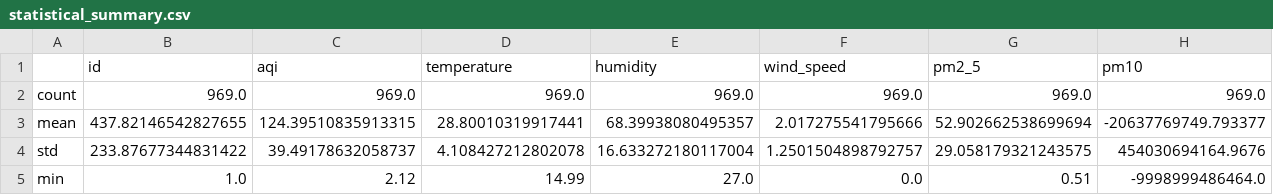
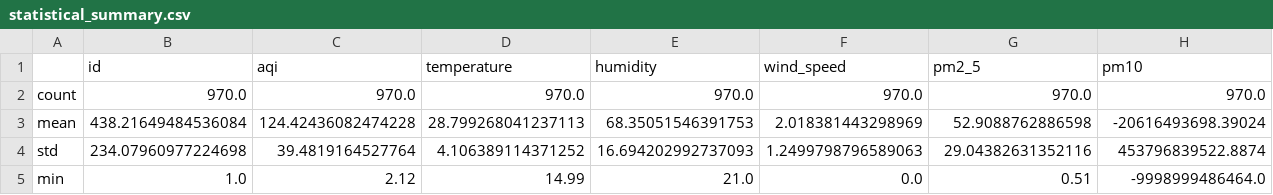
Before and after one commit to HibaAmin12/aqi-data-logger, a CSV file: eda_outputs/statistical_summary.csv, drawn as a sheet; only a part is shown; the diff covers the shown part only; the diff names each change by its address in the sheet, - before the commit and + after, or states it on an @@ line.

```diff
--- a/eda_outputs/statistical_summary.csv
+++ b/eda_outputs/statistical_summary.csv
-B2 (id): 969.0
+B2 (id): 970.0
-C2 (aqi): 969.0
+C2 (aqi): 970.0
-D2 (temperature): 969.0
+D2 (temperature): 970.0
-E2 (humidity): 969.0
+E2 (humidity): 970.0
-F2 (wind_speed): 969.0
+F2 (wind_speed): 970.0
-G2 (pm2_5): 969.0
+G2 (pm2_5): 970.0
-H2 (pm10): 969.0
+H2 (pm10): 970.0
-B3 (id): 437.82146542827655
+B3 (id): 438.21649484536084
-C3 (aqi): 124.39510835913315
+C3 (aqi): 124.42436082474228
-D3 (temperature): 28.80010319917441
+D3 (temperature): 28.799268041237113
-E3 (humidity): 68.39938080495357
+E3 (humidity): 68.35051546391753
-F3 (wind_speed): 2.017275541795666
+F3 (wind_speed): 2.018381443298969
-G3 (pm2_5): 52.902662538699694
+G3 (pm2_5): 52.9088762886598
-H3 (pm10): -20637769749.793377
+H3 (pm10): -20616493698.39024
-B4 (id): 233.87677344831422
+B4 (id): 234.07960977224698
-C4 (aqi): 39.49178632058737
+C4 (aqi): 39.4819164527764
-D4 (temperature): 4.108427212802078
+D4 (temperature): 4.106389114371252
-E4 (humidity): 16.633272180117004
+E4 (humidity): 16.694202992737093
-F4 (wind_speed): 1.2501504898792757
+F4 (wind_speed): 1.2499798796589063
-G4 (pm2_5): 29.058179321243575
+G4 (pm2_5): 29.04382631352116
-H4 (pm10): 454030694164.9676
+H4 (pm10): 453796839522.8874
-E5 (humidity): 27.0
+E5 (humidity): 21.0
```
Also changed, not shown: 24 edited cells elsewhere in this file, eda_outputs/standardized_data.csv, 18 other files.
